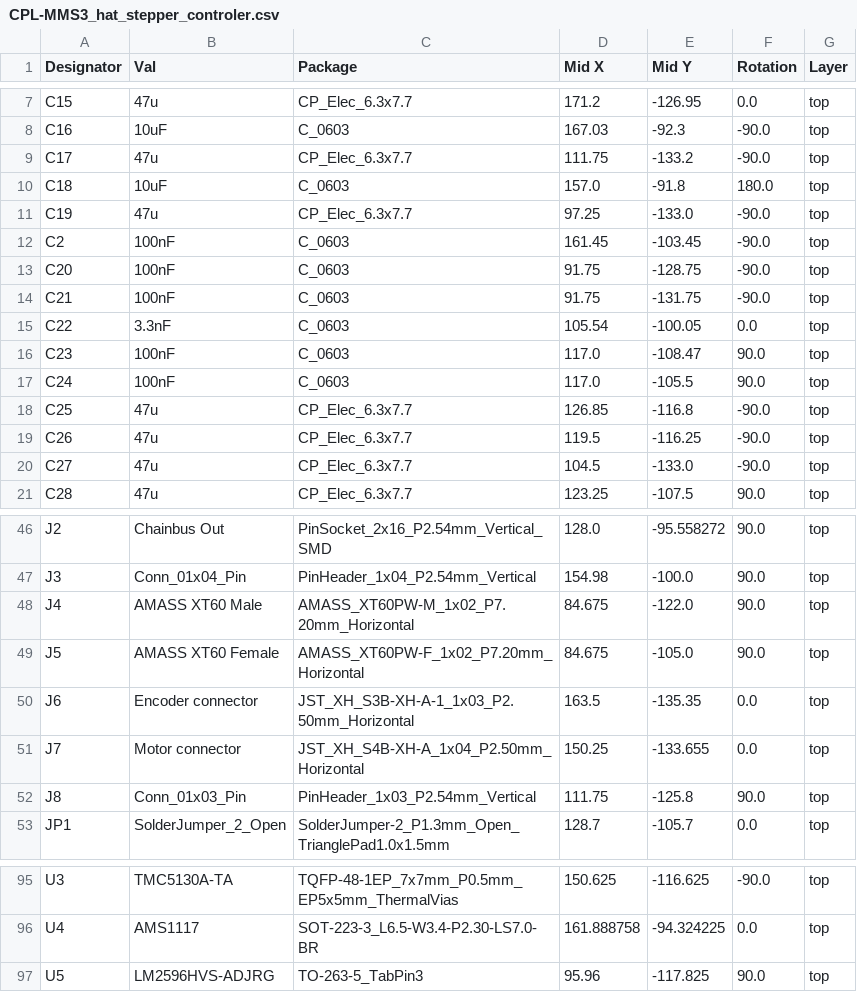
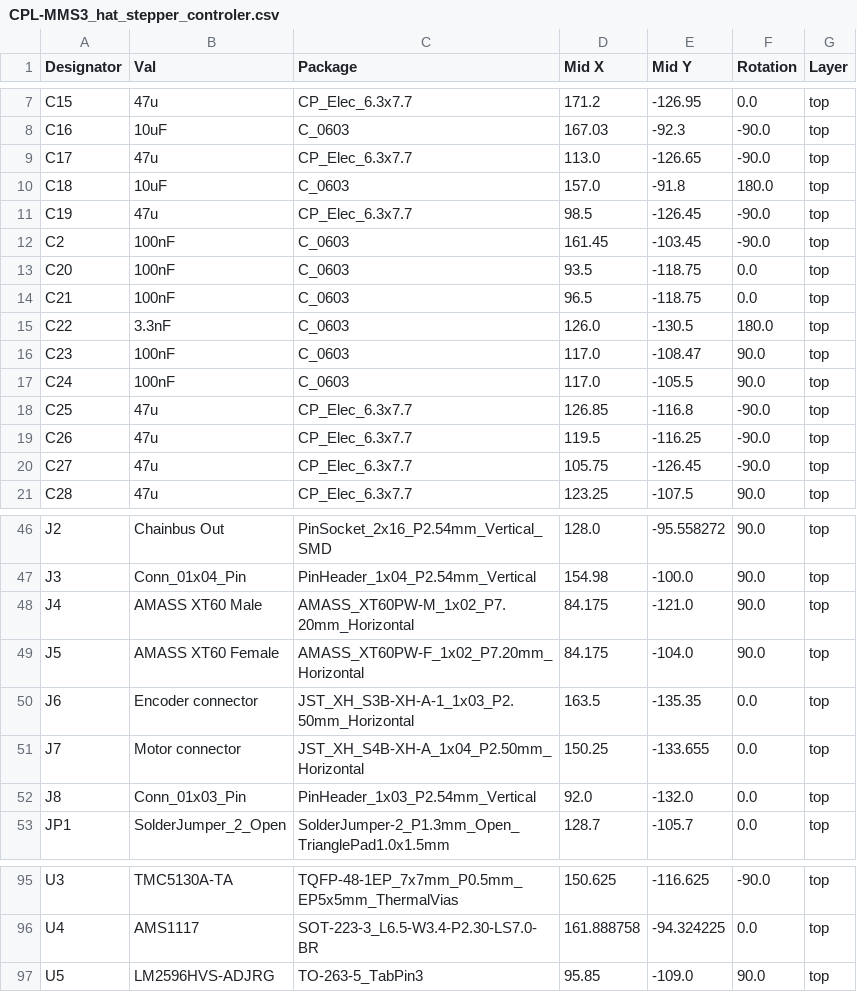
Before and after one commit to KoNaR-Hefajstos/MMS3_hat_stepper_controler, a CSV file: jlcpcb/production_files/CPL-MMS3_hat_stepper_controler.csv, drawn as a sheet; only a part is shown, gaps mark what is left out; the diff covers the shown part only.

```diff
--- a/jlcpcb/production_files/CPL-MMS3_hat_stepper_controler.csv
+++ b/jlcpcb/production_files/CPL-MMS3_hat_stepper_controler.csv
@@ -8,9 +8,9 @@ C15,47u,CP_Elec_6.3x7.7,171.2,-126.95,0.0,top
 C16,10uF,C_0603,167.03,-92.3,-90.0,top
-C17,47u,CP_Elec_6.3x7.7,111.75,-133.2,-90.0,top
+C17,47u,CP_Elec_6.3x7.7,113.0,-126.65,-90.0,top
 C18,10uF,C_0603,157.0,-91.8,180.0,top
-C19,47u,CP_Elec_6.3x7.7,97.25,-133.0,-90.0,top
+C19,47u,CP_Elec_6.3x7.7,98.5,-126.45,-90.0,top
 C2,100nF,C_0603,161.45,-103.45,-90.0,top
-C20,100nF,C_0603,91.75,-128.75,-90.0,top
-C21,100nF,C_0603,91.75,-131.75,-90.0,top
-C22,3.3nF,C_0603,105.54,-100.05,0.0,top
+C20,100nF,C_0603,93.5,-118.75,0.0,top
+C21,100nF,C_0603,96.5,-118.75,0.0,top
+C22,3.3nF,C_0603,126.0,-130.5,180.0,top
 C23,100nF,C_0603,117.0,-108.47,90.0,top
@@ -19,3 +19,3 @@ C25,47u,CP_Elec_6.3x7.7,126.85,-116.8,-90.0,top
 C26,47u,CP_Elec_6.3x7.7,119.5,-116.25,-90.0,top
-C27,47u,CP_Elec_6.3x7.7,104.5,-133.0,-90.0,top
+C27,47u,CP_Elec_6.3x7.7,105.75,-126.45,-90.0,top
 C28,47u,CP_Elec_6.3x7.7,123.25,-107.5,90.0,top
@@ -47,7 +47,7 @@ J2,Chainbus Out,PinSocket_2x16_P2.54mm_Vertical_SMD,128.0,-95.558272,90.0,top
 J3,Conn_01x04_Pin,PinHeader_1x04_P2.54mm_Vertical,154.98,-100.0,90.0,top
-J4,AMASS XT60 Male,AMASS_XT60PW-M_1x02_P7.20mm_Horizontal,84.675,-122.0,90.0,top
-J5,AMASS XT60 Female,AMASS_XT60PW-F_1x02_P7.20mm_Horizontal,84.675,-105.0,90.0,top
+J4,AMASS XT60 Male,AMASS_XT60PW-M_1x02_P7.20mm_Horizontal,84.175,-121.0,90.0,top
+J5,AMASS XT60 Female,AMASS_XT60PW-F_1x02_P7.20mm_Horizontal,84.175,-104.0,90.0,top
 J6,Encoder connector,JST_XH_S3B-XH-A-1_1x03_P2.50mm_Horizontal,163.5,-135.35,0.0,top
 J7,Motor connector,JST_XH_S4B-XH-A_1x04_P2.50mm_Horizontal,150.25,-133.655,0.0,top
-J8,Conn_01x03_Pin,PinHeader_1x03_P2.54mm_Vertical,111.75,-125.8,90.0,top
+J8,Conn_01x03_Pin,PinHeader_1x03_P2.54mm_Vertical,92.0,-132.0,0.0,top
 JP1,SolderJumper_2_Open,SolderJumper-2_P1.3mm_Open_TrianglePad1.0x1.5mm,128.7,-105.7,0.0,top
@@ -96,2 +96,2 @@ U3,TMC5130A-TA,TQFP-48-1EP_7x7mm_P0.5mm_EP5x5mm_ThermalVias,150.625,-116.625,-90
 U4,AMS1117,SOT-223-3_L6.5-W3.4-P2.30-LS7.0-BR,161.888758,-94.324225,0.0,top
-U5,LM2596HVS-ADJRG,TO-263-5_TabPin3,95.96,-117.825,90.0,top
+U5,LM2596HVS-ADJRG,TO-263-5_TabPin3,95.85,-109.0,90.0,top
```
Also changed, not shown: 1 added row, 1 removed row and 33 edited cells elsewhere in this file, jlcpcb/production_files/BOM-MMS3_hat_stepper_controler.csv, 20 other files.
